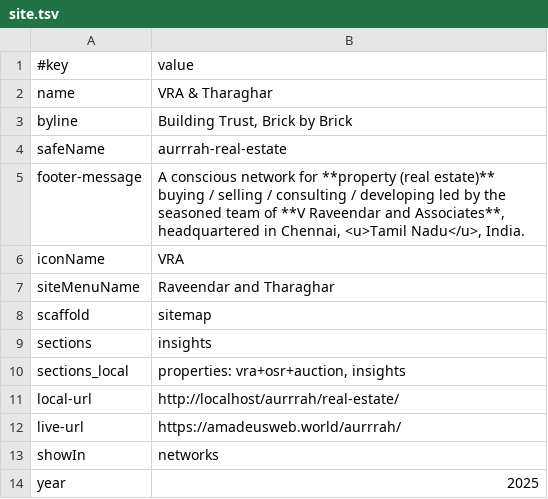
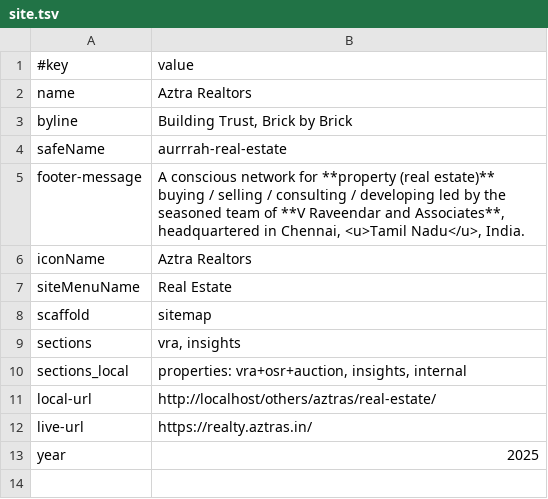
Before and after one commit to joyfulearth-sites/aztras, a TSV file: real-estate/data/site.tsv, drawn as a sheet.

Commit message:
change to aztras, add home

```diff
--- a/real-estate/data/site.tsv
+++ b/real-estate/data/site.tsv
@@ -1,3 +1,3 @@
 #key	value
-name	VRA & Tharaghar
+name	Aztra Realtors
 byline	Building Trust, Brick by Brick
@@ -5,10 +5,9 @@ safeName	aurrrah-real-estate
 footer-message	A conscious network for **property (real estate)** buying / selling / consulting / developing led by the seasoned team of **V Raveendar and Associates**, headquartered in Chennai, <u>Tamil Nadu</u>, India.
-iconName	VRA
-siteMenuName	Raveendar and Tharaghar
+iconName	Aztra Realtors
+siteMenuName	Real Estate
 scaffold	sitemap
-sections	insights
-sections_local	properties: vra+osr+auction, insights
-local-url	http://localhost/aurrrah/real-estate/
-live-url	https://amadeusweb.world/aurrrah/
-showIn	networks
+sections	vra, insights
+sections_local	properties: vra+osr+auction, insights, internal
+local-url	http://localhost/others/aztras/real-estate/
+live-url	https://realty.aztras.in/
 year	2025
```
Also changed, not shown: 9 other files.
